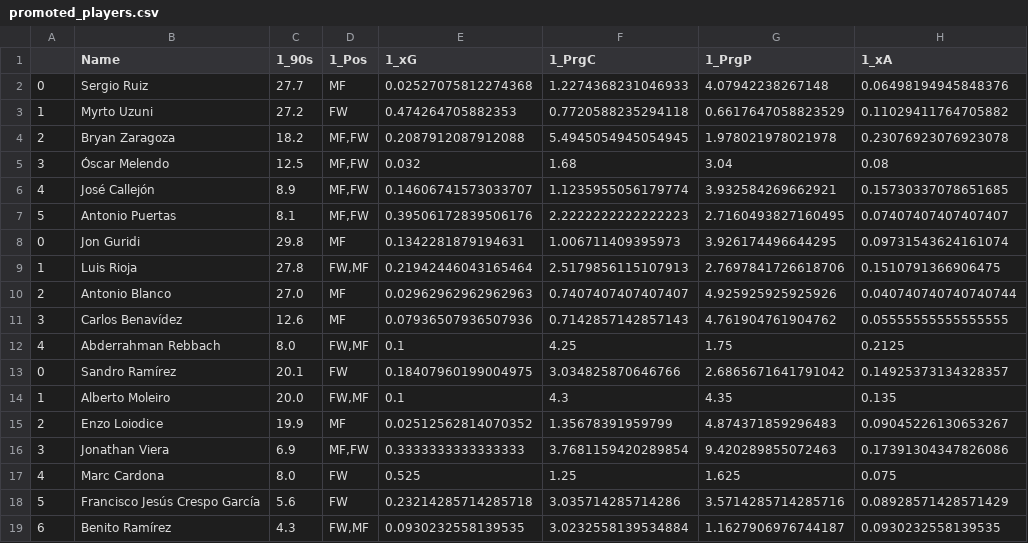
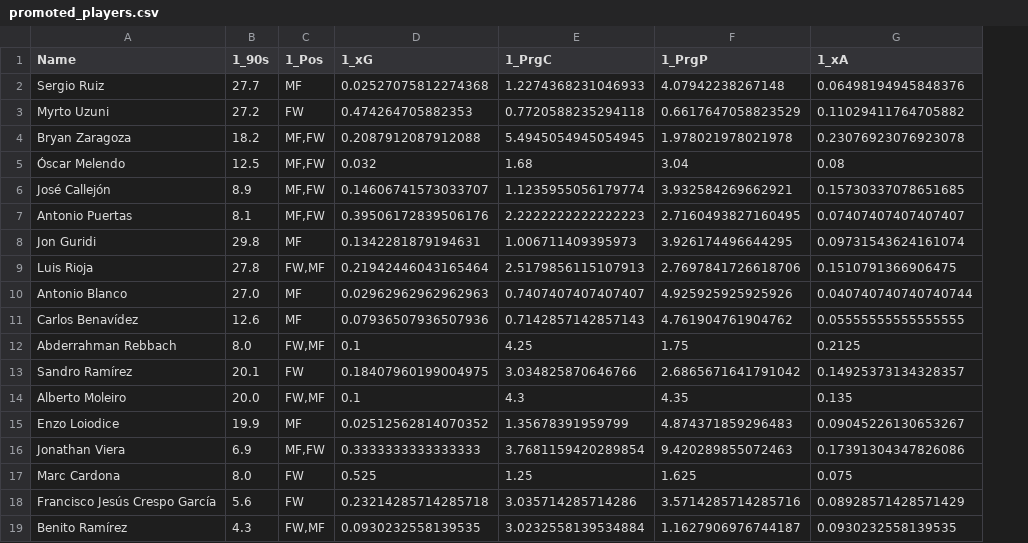
Before and after one commit to josmarsan24/promoted_players, a CSV file: promoted_players.csv, drawn as a sheet; only a part is shown; the diff names each change by its address in the sheet, - before the commit and + after, or states it on an @@ line.

```diff
--- a/promoted_players.csv
+++ b/promoted_players.csv
-column A, rows 2-19: 0 | 1 | 2 | 3 | 4 | 5 | 0 | 1 | 2 | 3 | 4 | 0 | 1 | 2 | 3 | 4 | 5 | 6
```
Also changed, not shown: 4 other files.
